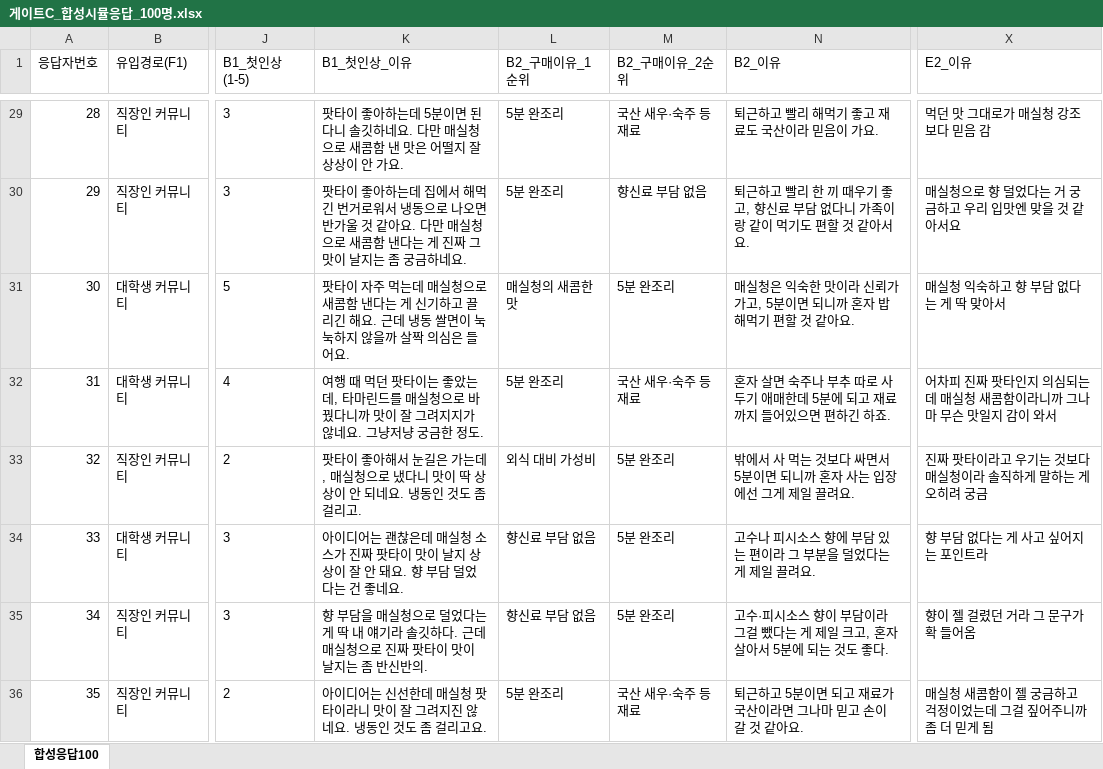
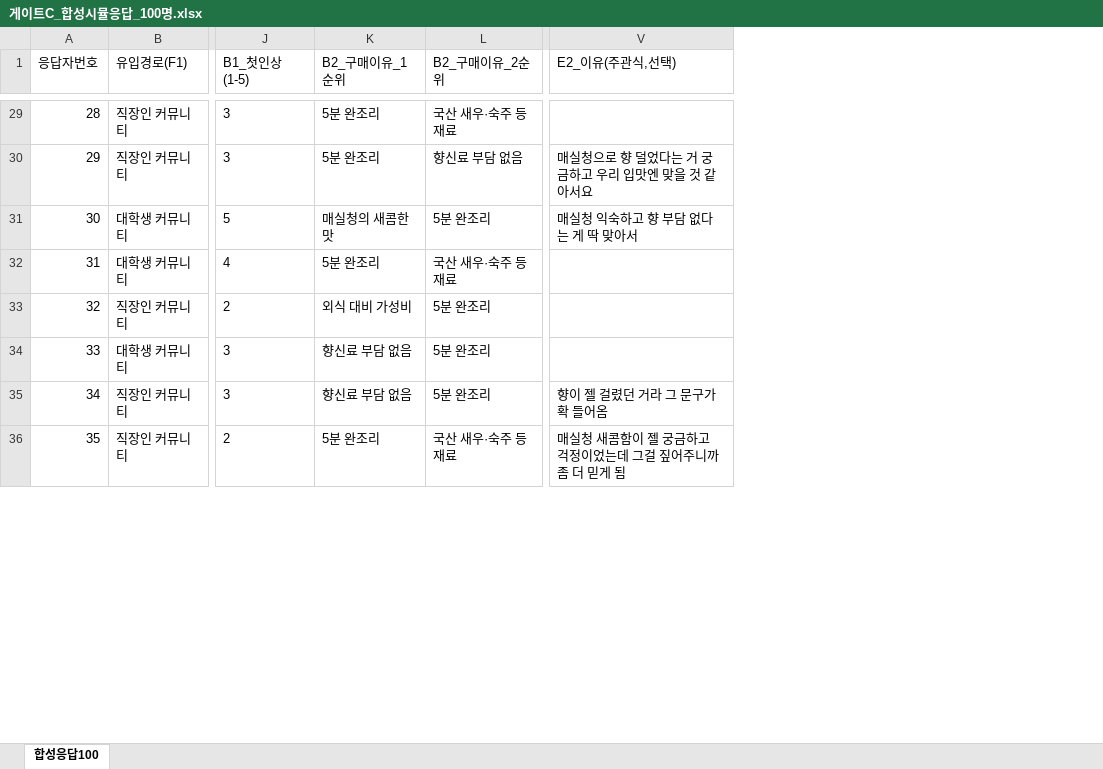
Before and after one commit to wns1235689-a11y/ggggg, an Excel workbook: exports/게이트C_합성시뮬응답_100명.xlsx, sheet 합성응답100, drawn as a sheet; only a part is shown, gaps mark what is left out; values as stored, in another font and other column widths than the file's, no borders; removed rows and columns are numbered as before the commit, all else as after; the diff covers the shown part only; the diff names each change by its address in the sheet, - before the commit and + after, or states it on an @@ line.

```diff
--- a/exports/게이트C_합성시뮬응답_100명.xlsx (sheet 합성응답100)
+++ b/exports/게이트C_합성시뮬응답_100명.xlsx (sheet 합성응답100)
-column K (B1_첫인상_이유), rows 29-36: 팟타이 좋아하는데 5분이면 된다니 솔깃하네요. 다만 매실청으로 새콤함 낸 맛은 어떨지 잘 상상이 안 가요. | 팟타이 좋아하는데 집에서 해먹긴 번거로워서 냉동으로 나오면 반가울 것 같아요. 다만 매실청으로 새콤함 낸다는 게 진짜 그 맛이 날지는 좀 궁금하네요. | 팟타이 자주 먹는데 매실청으로 새콤함 낸다는 게 신기하고 끌리긴 해요. 근데 냉동 쌀면이 눅눅하지 않을까 살짝 의심은 들어요. | 여행 때 먹던 팟타이는 좋았는데, 타마린드를 매실청으로 바꿨다니까 맛이 잘 그려지지가 않네요. 그냥저냥 궁금한 정도. | 팟타이 좋아해서 눈길은 가는데, 매실청으로 냈다니 맛이 딱 상상이 안 되네요. 냉동인 것도 좀 걸리고. | 아이디어는 괜찮은데 매실청 소스가 진짜 팟타이 맛이 날지 상상이 잘 안 돼요. 향 부담 덜었다는 건 좋네요. | 향 부담을 매실청으로 덜었다는 게 딱 내 얘기라 솔깃하다. 근데 매실청으로 진짜 팟타이 맛이 날지는 좀 반신반의. | 아이디어는 신선한데 매실청 팟타이라니 맛이 잘 그려지진 않네요. 냉동인 것도 좀 걸리고요.
-column N (B2_이유), rows 29-36: 퇴근하고 빨리 해먹기 좋고 재료도 국산이라 믿음이 가요. | 퇴근하고 빨리 한 끼 때우기 좋고, 향신료 부담 없다니 가족이랑 같이 먹기도 편할 것 같아서요. | 매실청은 익숙한 맛이라 신뢰가 가고, 5분이면 되니까 혼자 밥 해먹기 편할 것 같아요. | 혼자 살면 숙주나 부추 따로 사두기 애매한데 5분에 되고 재료까지 들어있으면 편하긴 하죠. | 밖에서 사 먹는 것보다 싸면서 5분이면 되니까 혼자 사는 입장에선 그게 제일 끌려요. | 고수나 피시소스 향에 부담 있는 편이라 그 부분을 덜었다는 게 제일 끌려요. | 고수·피시소스 향이 부담이라 그걸 뺐다는 게 제일 크고, 혼자 살아서 5분에 되는 것도 좋다. | 퇴근하고 5분이면 되고 재료가 국산이라면 그나마 믿고 손이 갈 것 같아요.
-V1: E2_이유
+V1: E2_이유(주관식,선택)
-V29 (E2_이유(주관식,선택)): 먹던 맛 그대로가 매실청 강조보다 믿음 감
+V29 (E2_이유(주관식,선택)): (empty)
-V32 (E2_이유(주관식,선택)): 어차피 진짜 팟타인지 의심되는데 매실청 새콤함이라니까 그나마 무슨 맛일지 감이 와서
+V32 (E2_이유(주관식,선택)): (empty)
-V33 (E2_이유(주관식,선택)): 진짜 팟타이라고 우기는 것보다 매실청이라 솔직하게 말하는 게 오히려 궁금
+V33 (E2_이유(주관식,선택)): (empty)
-V34 (E2_이유(주관식,선택)): 향 부담 없다는 게 사고 싶어지는 포인트라
+V34 (E2_이유(주관식,선택)): (empty)
```
Also changed, not shown: 56 edited cells elsewhere in this sheet.
